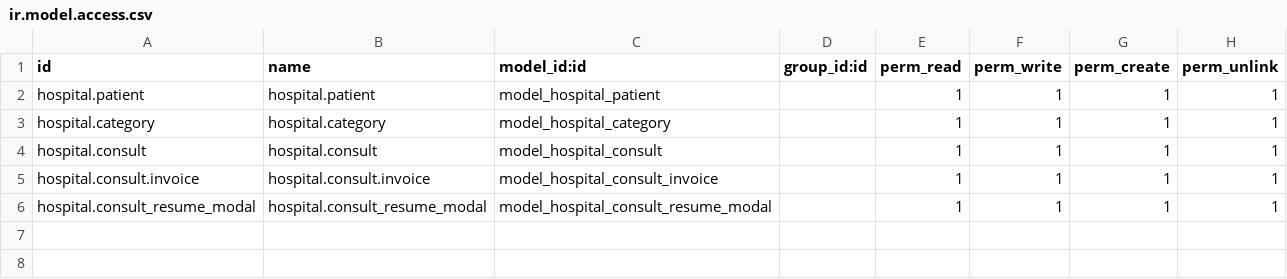
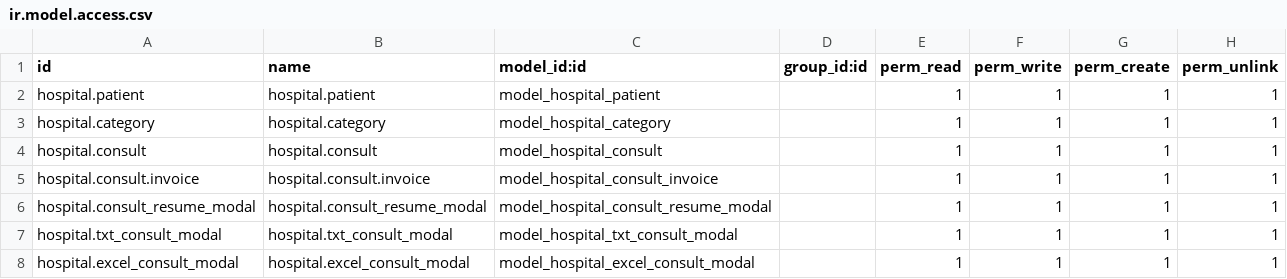
Before and after one commit to Jcondori/00JoseCondori, a CSV file: jcondori_module/security/ir.model.access.csv, drawn as a sheet.

Commit message:
[UPDATE] jcondori_module - Avance de clases

```diff
--- a/jcondori_module/security/ir.model.access.csv
+++ b/jcondori_module/security/ir.model.access.csv
@@ -6 +6,3 @@ hospital.consult.invoice,hospital.consult.invoice,model_hospital_consult_invoice
 hospital.consult_resume_modal,hospital.consult_resume_modal,model_hospital_consult_resume_modal,,1,1,1,1
+hospital.txt_consult_modal,hospital.txt_consult_modal,model_hospital_txt_consult_modal,,1,1,1,1
+hospital.excel_consult_modal,hospital.excel_consult_modal,model_hospital_excel_consult_modal,,1,1,1,1
```
Also changed, not shown: 8 other files.
